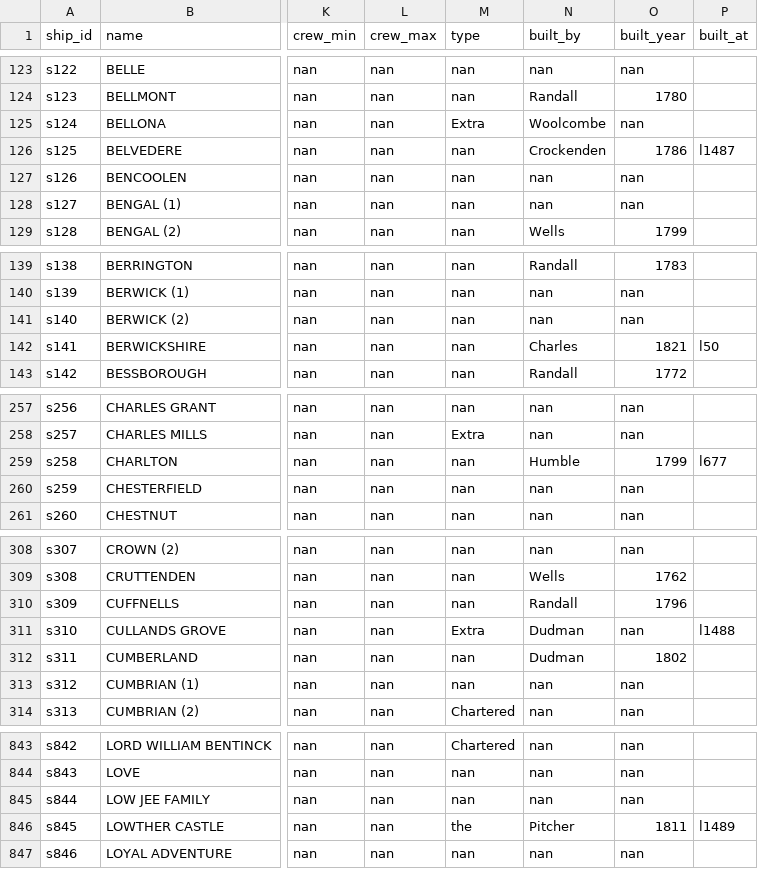
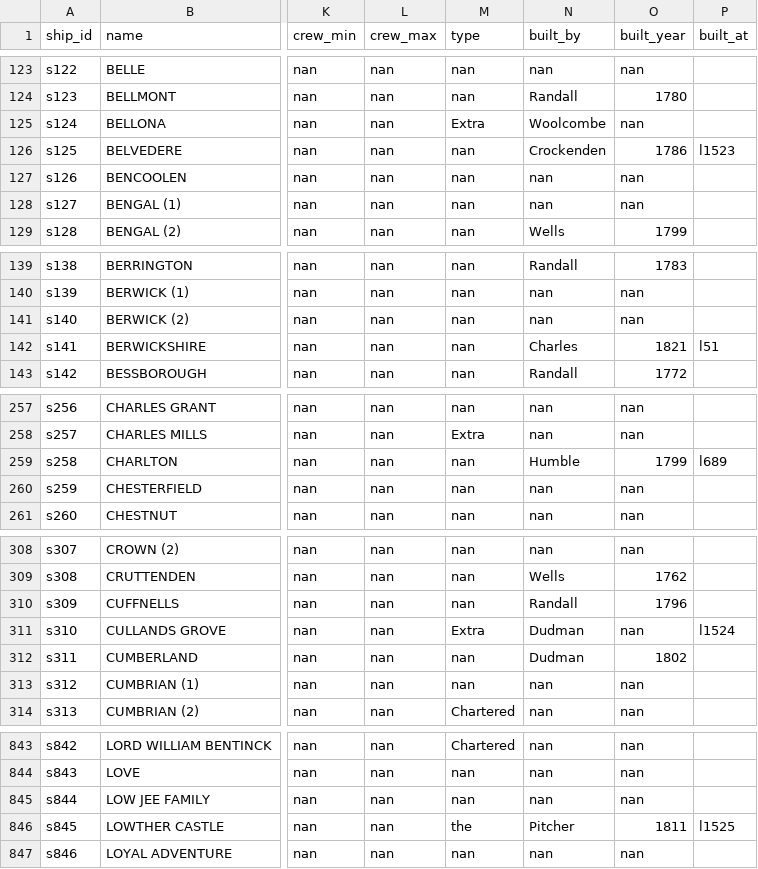
Before and after one commit to maximilianhenning/masters-thesis-data, a CSV file: Output/ships.csv, drawn as a sheet; only a part is shown, gaps mark what is left out; the diff covers the shown part only; the diff names each change by its address in the sheet, - before the commit and + after, or states it on an @@ line.

```diff
--- a/Output/ships.csv
+++ b/Output/ships.csv
-P126 (built_at): l1487
+P126 (built_at): l1523
-P142 (built_at): l50
+P142 (built_at): l51
-P259 (built_at): l677
+P259 (built_at): l689
-P311 (built_at): l1488
+P311 (built_at): l1524
-P846 (built_at): l1489
+P846 (built_at): l1525
```
Also changed, not shown: 12 edited cells elsewhere in this file, Output/locations.csv, geocoding/annotate.csv, 45 other files.
